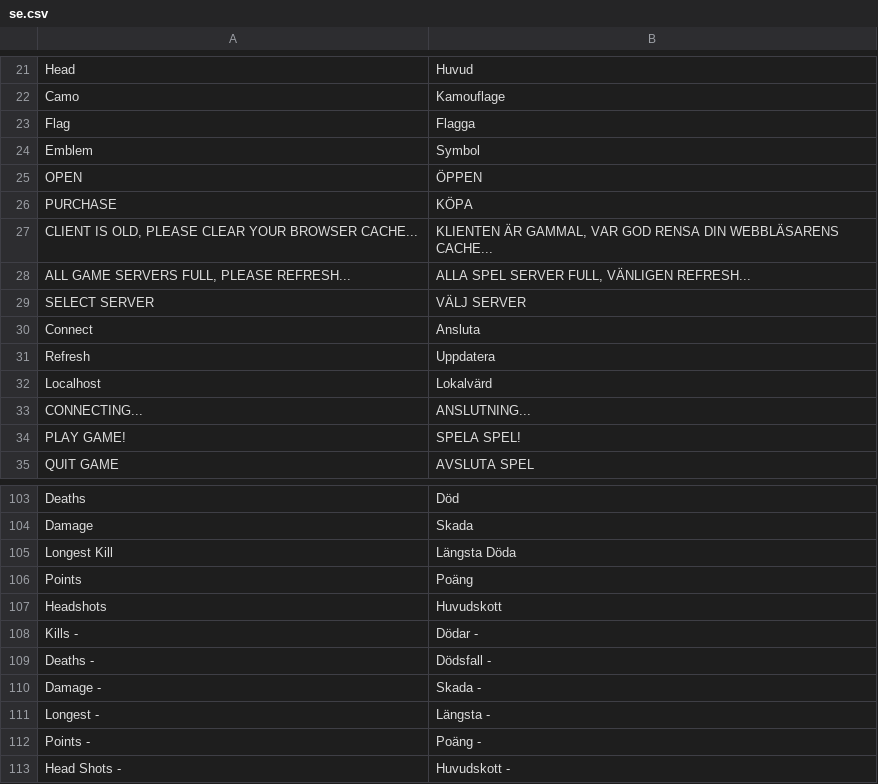
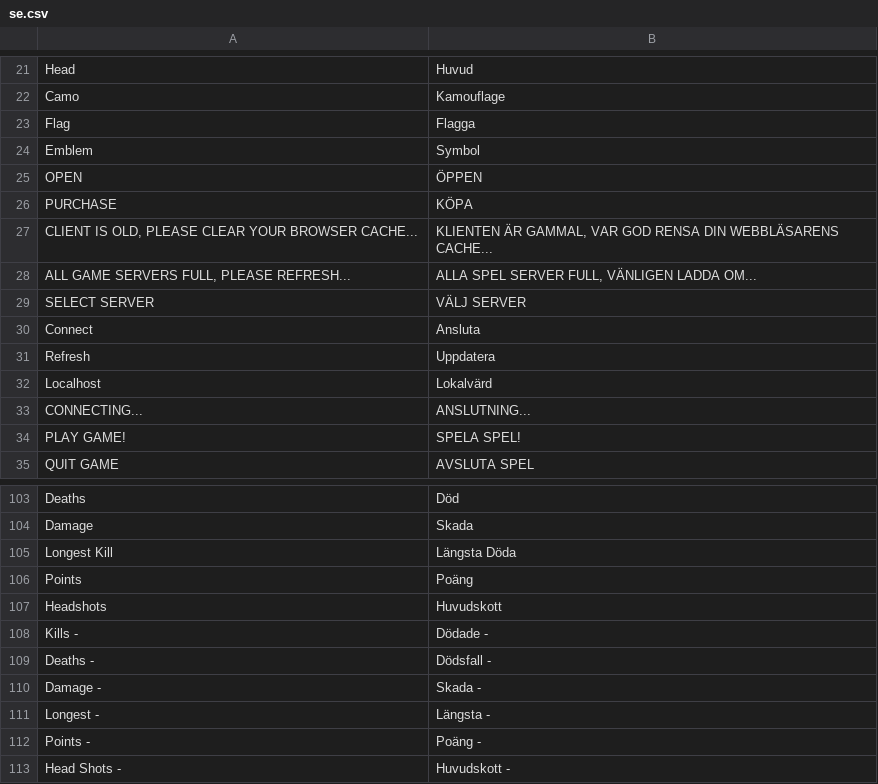
Before and after one commit to TrebuchetEntertainmentLLC/WarBrokersLocalization, a CSV file: se.csv, drawn as a sheet; only a part is shown, gaps mark what is left out; the diff covers the shown part only.

```diff
--- a/se.csv
+++ b/se.csv
@@ -27,3 +27,3 @@
 "CLIENT IS OLD, PLEASE CLEAR YOUR BROWSER CACHE...", "KLIENTEN ÄR GAMMAL, VAR GOD RENSA DIN WEBBLÄSARENS CACHE..."
-"ALL GAME SERVERS FULL, PLEASE REFRESH...", "ALLA SPEL SERVER FULL, VÄNLIGEN REFRESH..."
+"ALL GAME SERVERS FULL, PLEASE REFRESH...", "ALLA SPEL SERVER FULL, VÄNLIGEN LADDA OM..."
 "SELECT SERVER", "VÄLJ SERVER"
@@ -107,3 +107,3 @@
 "Headshots", "Huvudskott"
-"Kills -", "Dödar -"
+"Kills -", "Dödade -"
 "Deaths -", "Dödsfall -"
```
Also changed, not shown: 9 edited cells elsewhere in this file.
